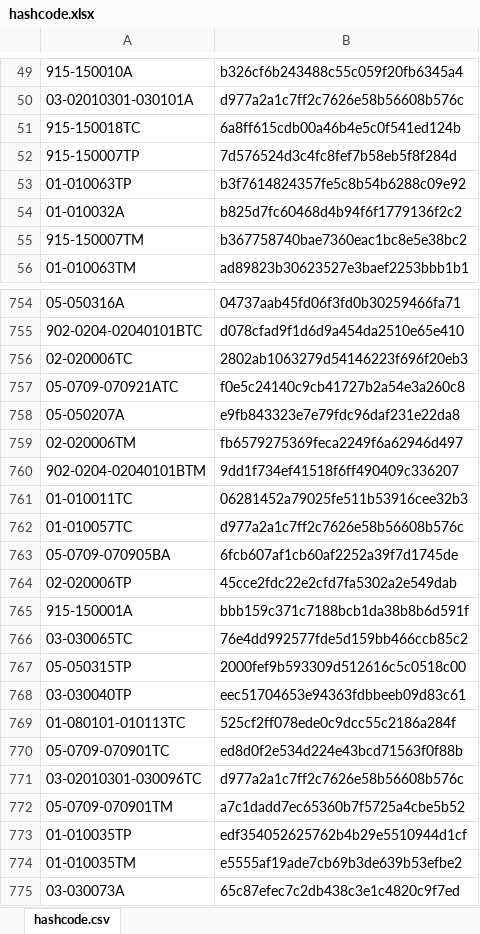
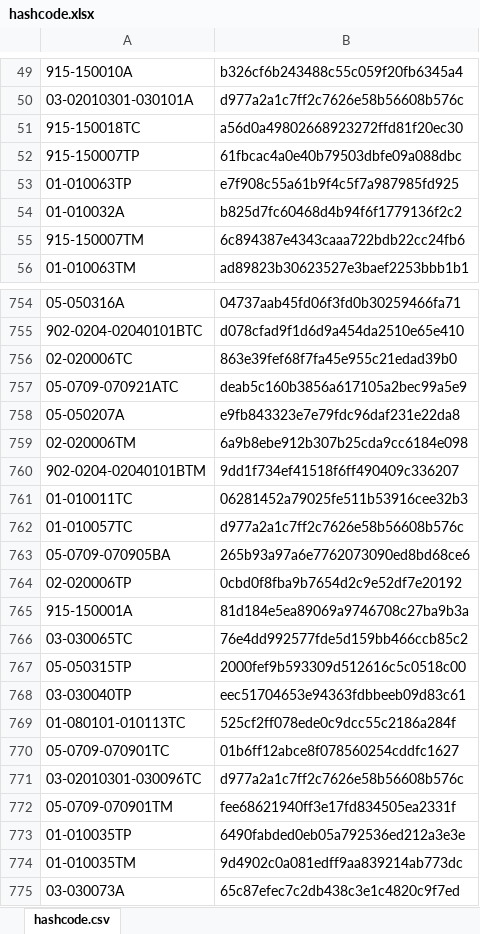
Before and after one commit to galomoracia/local-data-aragopedia, an Excel workbook: data/metadata/hashcode.xlsx, sheet hashcode.csv, drawn as a sheet; only a part is shown, gaps mark what is left out; values as stored, in another font and other column widths than the file's, no borders; the diff covers the shown part only; the diff names each change by its address in the sheet, - before the commit and + after, or states it on an @@ line.

Commit message:
Actualización automática hashcode vie oct 29 12:51:10 CEST 2021

```diff
--- a/data/metadata/hashcode.xlsx (sheet hashcode.csv)
+++ b/data/metadata/hashcode.xlsx (sheet hashcode.csv)
-B51: 6a8ff615cdb00a46b4e5c0f541ed124b
+B51: a56d0a49802668923272ffd81f20ec30
-B52: 7d576524d3c4fc8fef7b58eb5f8f284d
+B52: 61fbcac4a0e40b79503dbfe09a088dbc
-B53: b3f7614824357fe5c8b54b6288c09e92
+B53: e7f908c55a61b9f4c5f7a987985fd925
-B55: b367758740bae7360eac1bc8e5e38bc2
+B55: 6c894387e4343caaa722bdb22cc24fb6
-B756: 2802ab1063279d54146223f696f20eb3
+B756: 863e39fef68f7fa45e955c21edad39b0
-B757: f0e5c24140c9cb41727b2a54e3a260c8
+B757: deab5c160b3856a617105a2bec99a5e9
-B759: fb6579275369feca2249f6a62946d497
+B759: 6a9b8ebe912b307b25cda9cc6184e098
-B763: 6fcb607af1cb60af2252a39f7d1745de
+B763: 265b93a97a6e7762073090ed8bd68ce6
-B764: 45cce2fdc22e2cfd7fa5302a2e549dab
+B764: 0cbd0f8fba9b7654d2c9e52df7e20192
-B765: bbb159c371c7188bcb1da38b8b6d591f
+B765: 81d184e5ea89069a9746708c27ba9b3a
-B770: ed8d0f2e534d224e43bcd71563f0f88b
+B770: 01b6ff12abce8f078560254cddfc1627
-B772: a7c1dadd7ec65360b7f5725a4cbe5b52
+B772: fee68621940ff3e17fd834505ea2331f
-B773: edf354052625762b4b29e5510944d1cf
+B773: 6490fabded0eb05a792536ed212a3e3e
-B774: e5555af19ade7cb69b3de639b53efbe2
+B774: 9d4902c0a081edff9aa839214ab773dc
```
Also changed, not shown: 159 edited cells elsewhere in this sheet.
